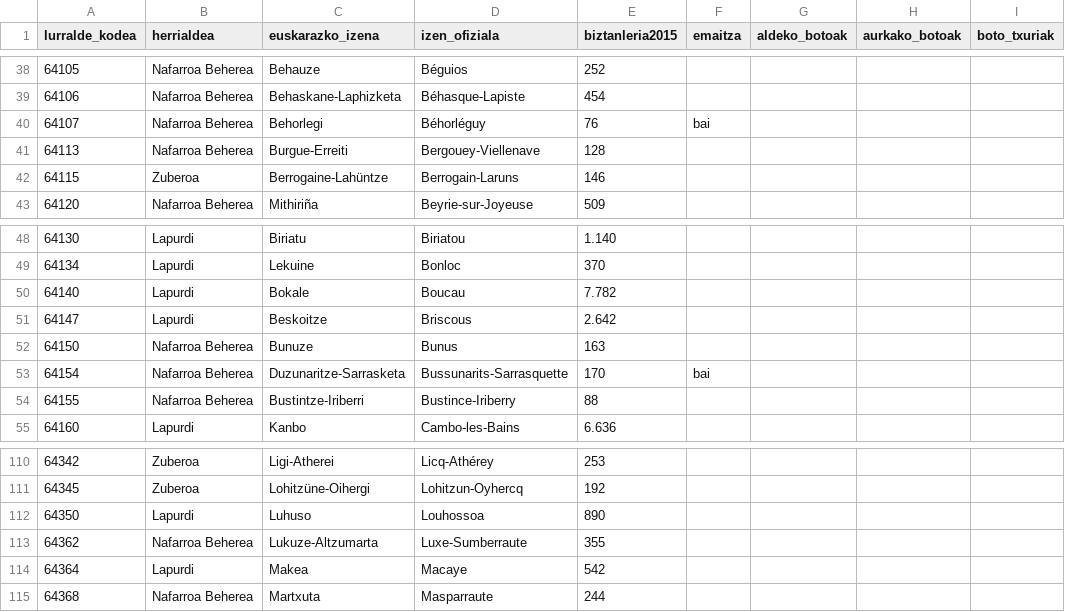
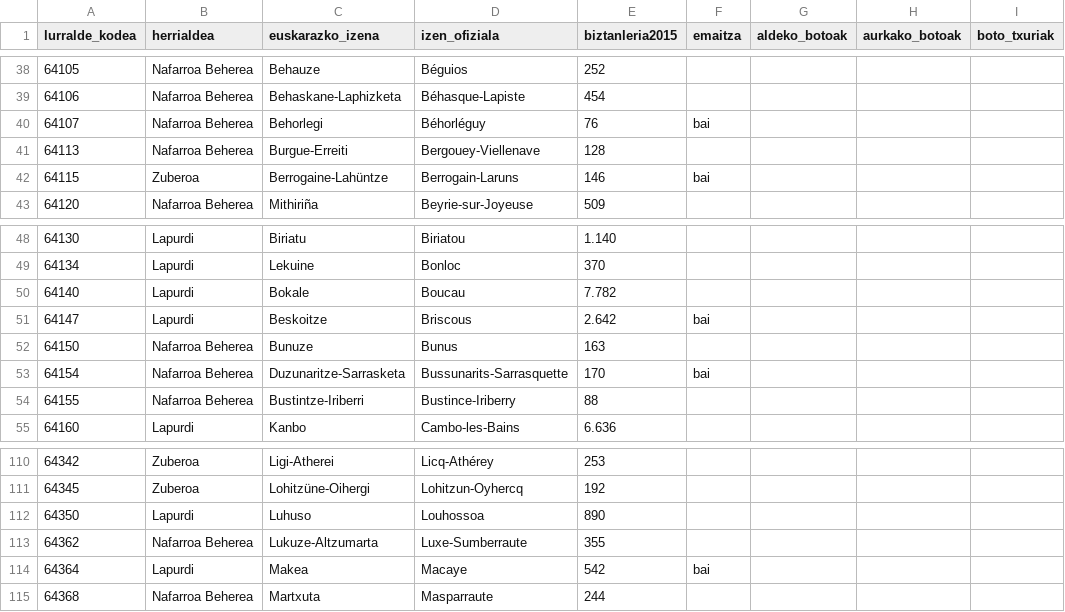
Before and after one commit to aldatsa/2016-herri-elkargo-bakarraren-bozketen-emaitzen-bisualizazioa, a CSV file: public/csv/bizt-osoa-udip-2015-datuak-net.csv, drawn as a sheet; only a part is shown, gaps mark what is left out; the diff names each change by its address in the sheet, - before the commit and + after, or states it on an @@ line.

```diff
--- a/public/csv/bizt-osoa-udip-2015-datuak-net.csv
+++ b/public/csv/bizt-osoa-udip-2015-datuak-net.csv
-F42 (emaitza): (empty)
+F42 (emaitza): bai
-F51 (emaitza): (empty)
+F51 (emaitza): bai
-F114 (emaitza): (empty)
+F114 (emaitza): bai
```
Also changed, not shown: 1 other file.
